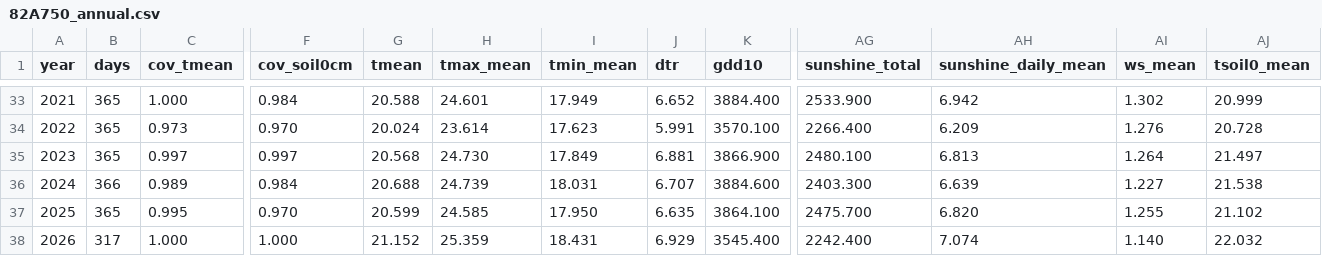
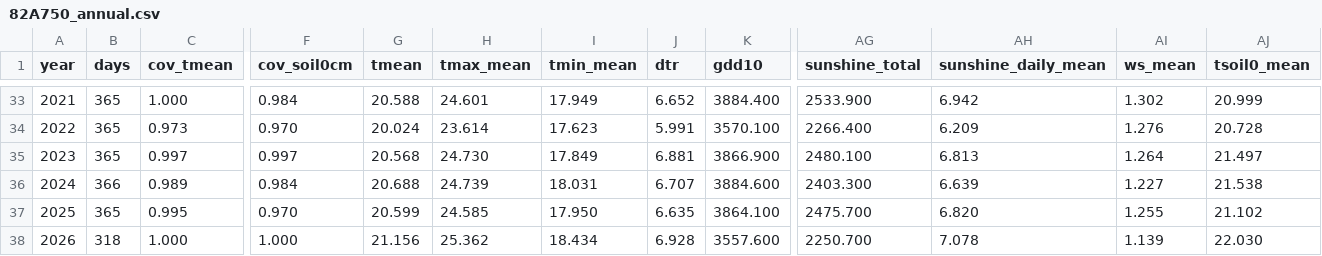
Before and after one commit to BunnyTailGra22/Five-Great-Elements, a CSV file: data/processed/82A750_annual.csv, drawn as a sheet; only a part is shown, gaps mark what is left out; the diff names each change by its address in the sheet, - before the commit and + after, or states it on an @@ line.

```diff
--- a/data/processed/82A750_annual.csv
+++ b/data/processed/82A750_annual.csv
-B38 (days): 317
+B38 (days): 318
-G38 (tmean): 21.152
+G38 (tmean): 21.156
-H38 (tmax_mean): 25.359
+H38 (tmax_mean): 25.362
-I38 (tmin_mean): 18.431
+I38 (tmin_mean): 18.434
-J38 (dtr): 6.929
+J38 (dtr): 6.928
-K38 (gdd10): 3545.400
+K38 (gdd10): 3557.600
-AG38 (sunshine_total): 2242.400
+AG38 (sunshine_total): 2250.700
-AH38 (sunshine_daily_mean): 7.074
+AH38 (sunshine_daily_mean): 7.078
-AI38 (ws_mean): 1.140
+AI38 (ws_mean): 1.139
-AJ38 (tsoil0_mean): 22.032
+AJ38 (tsoil0_mean): 22.030
```
Also changed, not shown: data/processed/466930_annual.csv, data/processed/82A750_coverage.csv, 10 other files.
